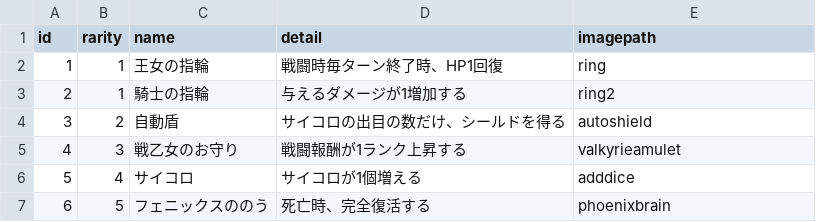
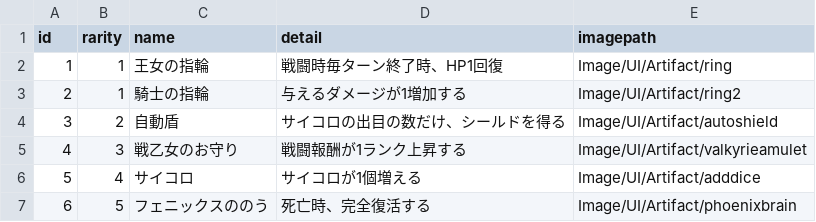
Before and after one commit to yamashita8655/STSLike, a CSV file: Assets/Resources/Csv/artifacttable.csv, drawn as a sheet.

```diff
--- a/Assets/Resources/Csv/artifacttable.csv
+++ b/Assets/Resources/Csv/artifacttable.csv
@@ -1,7 +1,7 @@
 id,rarity,name,detail,imagepath
-1,1,王女の指輪,戦闘時毎ターン終了時、HP1回復,ring
-2,1,騎士の指輪,与えるダメージが1増加する,ring2
-3,2,自動盾,サイコロの出目の数だけ、シールドを得る,autoshield
-4,3,戦乙女のお守り,戦闘報酬が1ランク上昇する,valkyrieamulet
-5,4,サイコロ,サイコロが1個増える,adddice
-6,5,フェニックスののう,死亡時、完全復活する,phoenixbrain
+1,1,王女の指輪,戦闘時毎ターン終了時、HP1回復,Image/UI/Artifact/ring
+2,1,騎士の指輪,与えるダメージが1増加する,Image/UI/Artifact/ring2
+3,2,自動盾,サイコロの出目の数だけ、シールドを得る,Image/UI/Artifact/autoshield
+4,3,戦乙女のお守り,戦闘報酬が1ランク上昇する,Image/UI/Artifact/valkyrieamulet
+5,4,サイコロ,サイコロが1個増える,Image/UI/Artifact/adddice
+6,5,フェニックスののう,死亡時、完全復活する,Image/UI/Artifact/phoenixbrain
```
Also changed, not shown: Assets/Resources/Csv/actiontable.csv, Assets/Resources/Csv/enemytable.csv, 15 other files.
